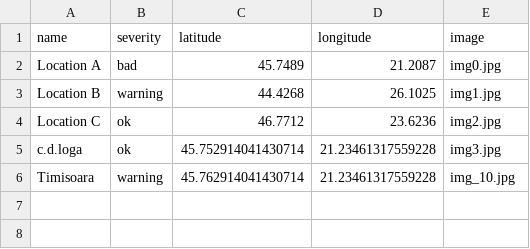
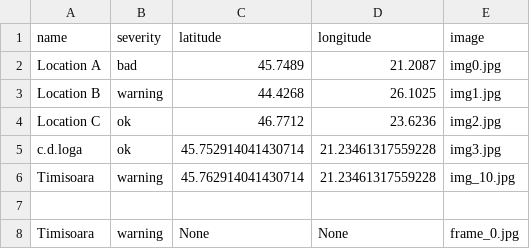
Before and after one commit to MariaBunas/CyberPeak, a CSV file: Dataset/locations.csv, drawn as a sheet; the diff names each change by its address in the sheet, - before the commit and + after, or states it on an @@ line.

Commit message:
FileUpdated

```diff
--- a/Dataset/locations.csv
+++ b/Dataset/locations.csv
+row 7: (empty)
+row 8: Timisoara | warning | None | None | frame_0.jpg
```
